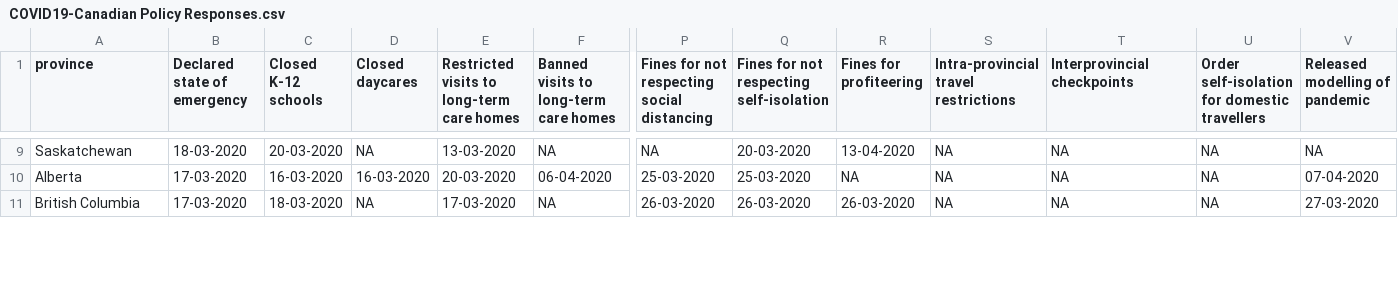
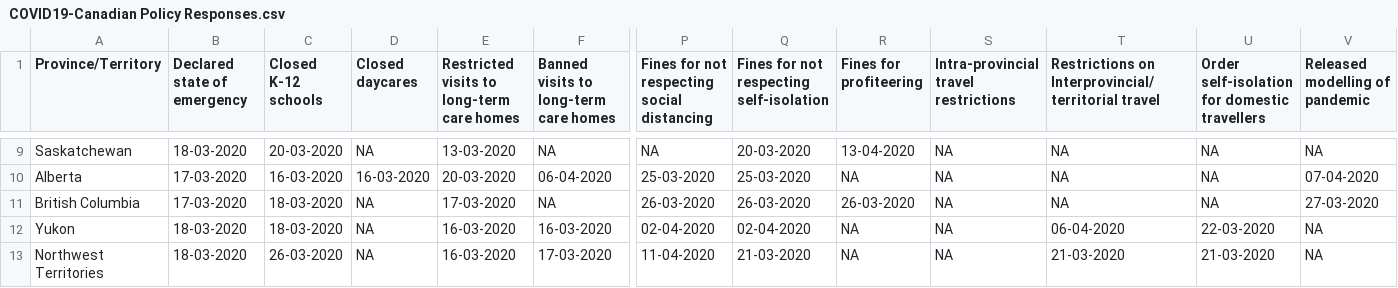
Before and after one commit to charlesbreton/COVID19-Canada-Provinces, a CSV file: COVID19-Canadian Policy Responses.csv, drawn as a sheet; only a part is shown, gaps mark what is left out; rows hold the shown columns only; the diff covers the shown part only; the diff names each change by its address in the sheet, - before the commit and + after, or states it on an @@ line.

Commit message:
Update COVID19-Canadian Policy Responses.csv

```diff
--- a/COVID19-Canadian Policy Responses.csv
+++ b/COVID19-Canadian Policy Responses.csv
-A1: province
+A1: Province/Territory
-T1: Interprovincial checkpoints
+T1: Restrictions on Interprovincial/territorial travel
+row 12: Yukon | 18-03-2020 | 18-03-2020 | NA | 16-03-2020 | 16-03-2020 | 02-04-2020 | 02-04-2020 | NA | NA | 06-04-2020 | 22-03-2020 | NA
+row 13: Northwest Territories | 18-03-2020 | 26-03-2020 | NA | 16-03-2020 | 17-03-2020 | 11-04-2020 | 21-03-2020 | NA | NA | 21-03-2020 | 21-03-2020 | NA
```
Also changed, not shown: 1 added row and 9 edited cells elsewhere in this file.
